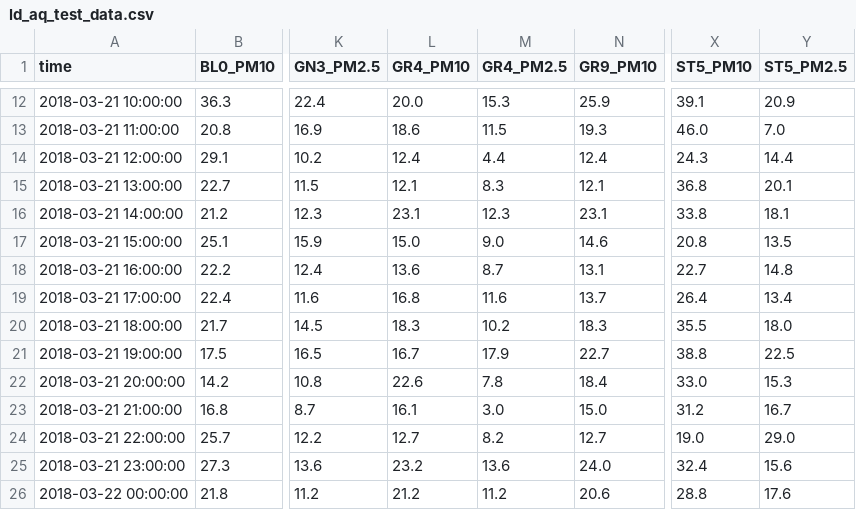
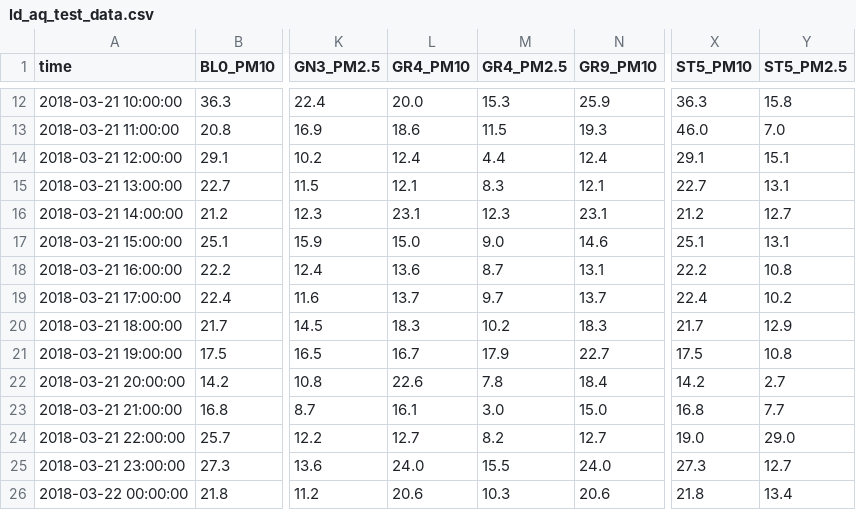
Before and after one commit to TopFox/dm-project, a CSV file: prepared_data/ld_aq_test_data.csv, drawn as a sheet; only a part is shown, gaps mark what is left out; the diff covers the shown part only; the diff names each change by its address in the sheet, - before the commit and + after, or states it on an @@ line.

```diff
--- a/prepared_data/ld_aq_test_data.csv
+++ b/prepared_data/ld_aq_test_data.csv
-X12 (ST5_PM10): 39.1
+X12 (ST5_PM10): 36.3
-Y12 (ST5_PM2.5): 20.9
+Y12 (ST5_PM2.5): 15.8
-X14 (ST5_PM10): 24.3
+X14 (ST5_PM10): 29.1
-Y14 (ST5_PM2.5): 14.4
+Y14 (ST5_PM2.5): 15.1
-X15 (ST5_PM10): 36.8
+X15 (ST5_PM10): 22.7
-Y15 (ST5_PM2.5): 20.1
+Y15 (ST5_PM2.5): 13.1
-X16 (ST5_PM10): 33.8
+X16 (ST5_PM10): 21.2
-Y16 (ST5_PM2.5): 18.1
+Y16 (ST5_PM2.5): 12.7
-X17 (ST5_PM10): 20.8
+X17 (ST5_PM10): 25.1
-Y17 (ST5_PM2.5): 13.5
+Y17 (ST5_PM2.5): 13.1
-X18 (ST5_PM10): 22.7
+X18 (ST5_PM10): 22.2
-Y18 (ST5_PM2.5): 14.8
+Y18 (ST5_PM2.5): 10.8
-L19 (GR4_PM10): 16.8
+L19 (GR4_PM10): 13.7
-M19 (GR4_PM2.5): 11.6
+M19 (GR4_PM2.5): 9.7
-X19 (ST5_PM10): 26.4
+X19 (ST5_PM10): 22.4
-Y19 (ST5_PM2.5): 13.4
+Y19 (ST5_PM2.5): 10.2
-X20 (ST5_PM10): 35.5
+X20 (ST5_PM10): 21.7
-Y20 (ST5_PM2.5): 18.0
+Y20 (ST5_PM2.5): 12.9
-X21 (ST5_PM10): 38.8
+X21 (ST5_PM10): 17.5
-Y21 (ST5_PM2.5): 22.5
+Y21 (ST5_PM2.5): 10.8
-X22 (ST5_PM10): 33.0
+X22 (ST5_PM10): 14.2
-Y22 (ST5_PM2.5): 15.3
+Y22 (ST5_PM2.5): 2.7
-X23 (ST5_PM10): 31.2
+X23 (ST5_PM10): 16.8
-Y23 (ST5_PM2.5): 16.7
+Y23 (ST5_PM2.5): 7.7
-L25 (GR4_PM10): 23.2
+L25 (GR4_PM10): 24.0
-M25 (GR4_PM2.5): 13.6
+M25 (GR4_PM2.5): 15.5
-X25 (ST5_PM10): 32.4
+X25 (ST5_PM10): 27.3
-Y25 (ST5_PM2.5): 15.6
+Y25 (ST5_PM2.5): 12.7
-L26 (GR4_PM10): 21.2
+L26 (GR4_PM10): 20.6
-M26 (GR4_PM2.5): 11.2
+M26 (GR4_PM2.5): 10.3
-X26 (ST5_PM10): 28.8
+X26 (ST5_PM10): 21.8
-Y26 (ST5_PM2.5): 17.6
+Y26 (ST5_PM2.5): 13.4
```
Also changed, not shown: 99 edited cells elsewhere in this file, prediction/dummy_bj_aq.csv, prediction/dummy_ld_aq.csv, 7 other files.
